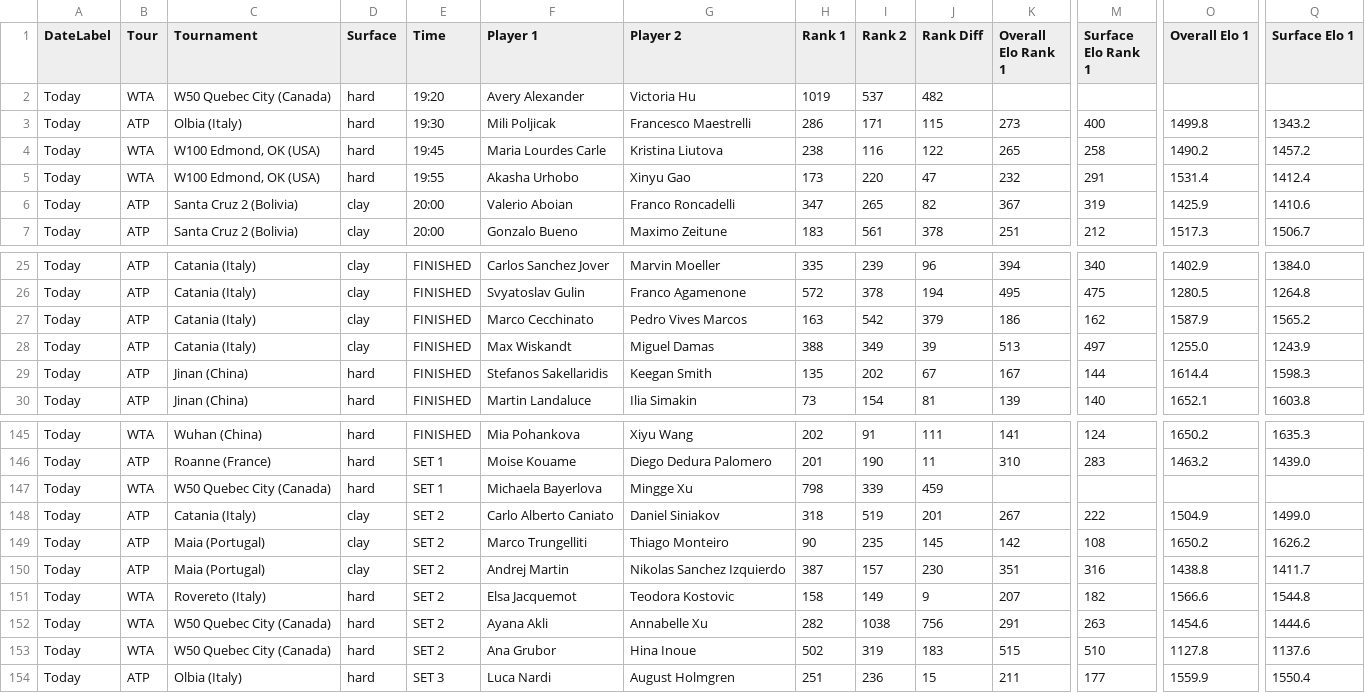
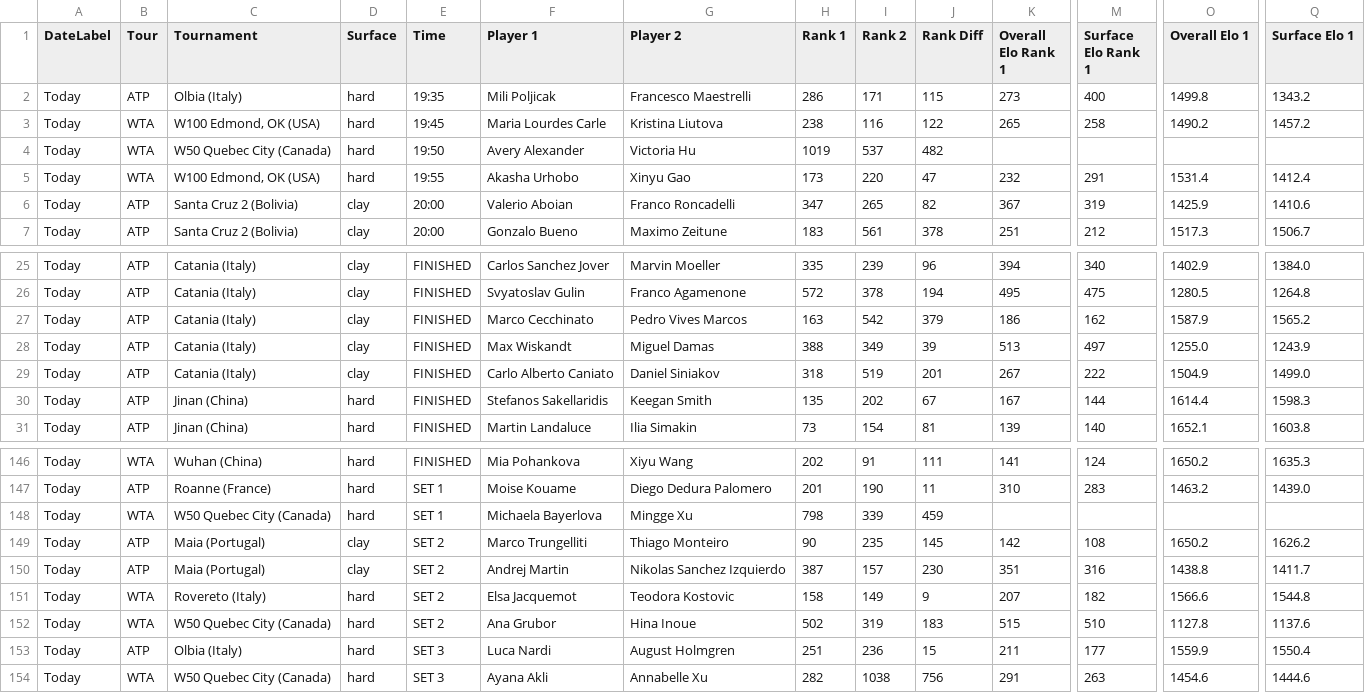
Before and after one commit to rajnakviliam/tennis-surface-elo, a CSV file: flashscore_elo_matches.csv, drawn as a sheet; only a part is shown, gaps mark what is left out; removed rows and columns are numbered as before the commit, all else as after; rows hold the shown columns only; the diff names each change by its address in the sheet, - before the commit and + after, or states it on an @@ line.

Commit message:
Update Flashscore data: flashscore_elo_matches.csv

```diff
--- a/flashscore_elo_matches.csv
+++ b/flashscore_elo_matches.csv
-row 2: Today | WTA | W50 Quebec City (Canada) | hard | 19:20 | Avery Alexander | Victoria Hu | 1019 | 537 | 482
-E2 (Time): 19:30
+E2 (Time): 19:35
+row 4: Today | WTA | W50 Quebec City (Canada) | hard | 19:50 | Avery Alexander | Victoria Hu | 1019 | 537 | 482
+row 29: Today | ATP | Catania (Italy) | clay | FINISHED | Carlo Alberto Caniato | Daniel Siniakov | 318 | 519 | 201 | 267 | 222 | 1504.9 | 1499.0
-row 148: Today | ATP | Catania (Italy) | clay | SET 2 | Carlo Alberto Caniato | Daniel Siniakov | 318 | 519 | 201 | 267 | 222 | 1504.9 | 1499.0
-row 152: Today | WTA | W50 Quebec City (Canada) | hard | SET 2 | Ayana Akli | Annabelle Xu | 282 | 1038 | 756 | 291 | 263 | 1454.6 | 1444.6
+row 154: Today | WTA | W50 Quebec City (Canada) | hard | SET 3 | Ayana Akli | Annabelle Xu | 282 | 1038 | 756 | 291 | 263 | 1454.6 | 1444.6
```
